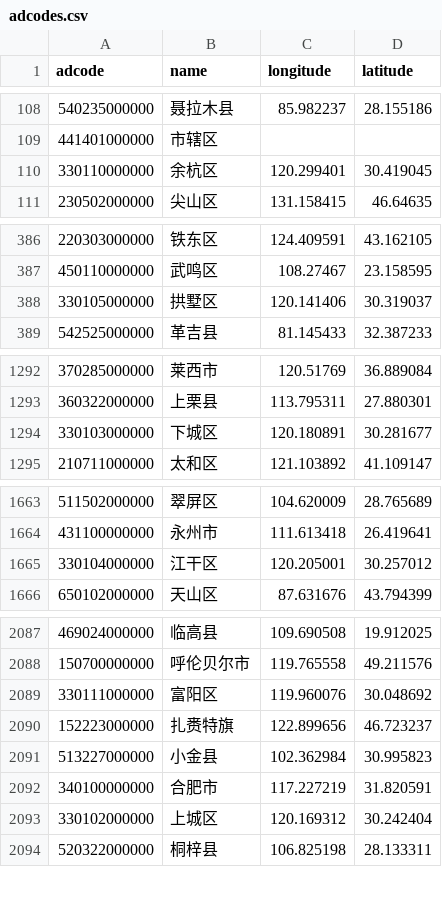
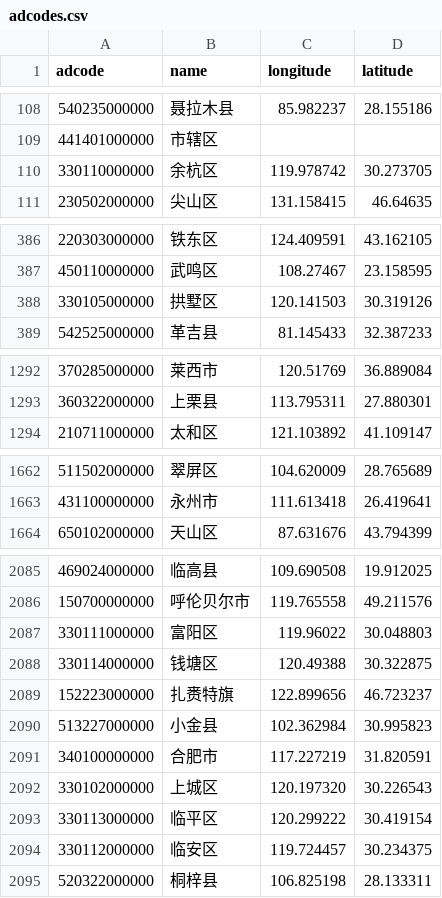
Before and after one commit to DQinYuan/chinese_province_city_area_mapper, a CSV file: cpca/resources/adcodes.csv, drawn as a sheet; only a part is shown, gaps mark what is left out; the diff covers the shown part only.

Commit message:
Update adcodes.csv
杭州市行政区调整

```diff
--- a/cpca/resources/adcodes.csv
+++ b/cpca/resources/adcodes.csv
@@ -109,3 +109,3 @@ adcode,name,longitude,latitude
 441401000000,市辖区,,
-330110000000,余杭区,120.299401,30.419045
+330110000000,余杭区,119.978742,30.273705
 230502000000,尖山区,131.158415,46.64635
@@ -387,3 +387,3 @@ adcode,name,longitude,latitude
 450110000000,武鸣区,108.27467,23.158595
-330105000000,拱墅区,120.141406,30.319037
+330105000000,拱墅区,120.141503,30.319126
 542525000000,革吉县,81.145433,32.387233
@@ -1293,3 +1293,2 @@ adcode,name,longitude,latitude
 360322000000,上栗县,113.795311,27.880301
-330103000000,下城区,120.180891,30.281677
 210711000000,太和区,121.103892,41.109147
@@ -1664,3 +1663,2 @@ adcode,name,longitude,latitude
 431100000000,永州市,111.613418,26.419641
-330104000000,江干区,120.205001,30.257012
 650102000000,天山区,87.631676,43.794399
@@ -2088,3 +2086,4 @@ adcode,name,longitude,latitude
 150700000000,呼伦贝尔市,119.765558,49.211576
-330111000000,富阳区,119.960076,30.048692
+330111000000,富阳区,119.96022,30.048803
+330114000000,钱塘区,120.49388,30.322875
 152223000000,扎赉特旗,122.899656,46.723237
@@ -2092,3 +2091,5 @@ adcode,name,longitude,latitude
 340100000000,合肥市,117.227219,31.820591
-330102000000,上城区,120.169312,30.242404
+330102000000,上城区,120.197320,30.226543
+330113000000,临平区,120.299222,30.419154
+330112000000,临安区,119.724457,30.234375
 520322000000,桐梓县,106.825198,28.133311
```
Also changed, not shown: 6 edited cells elsewhere in this file.
